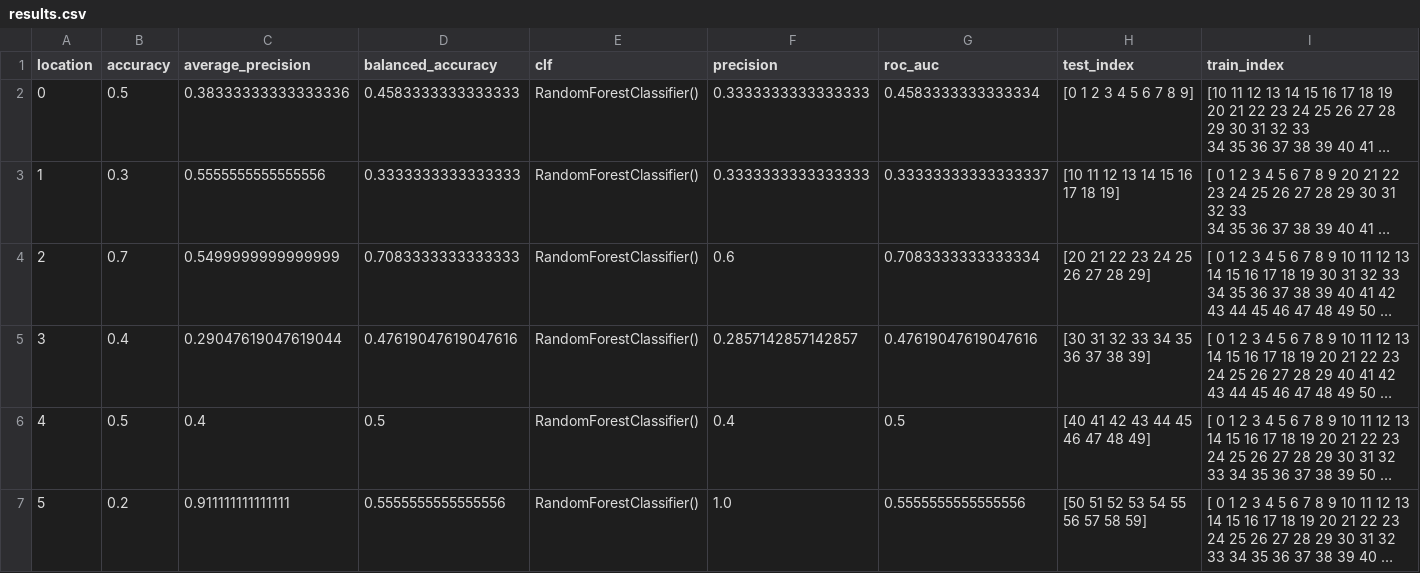
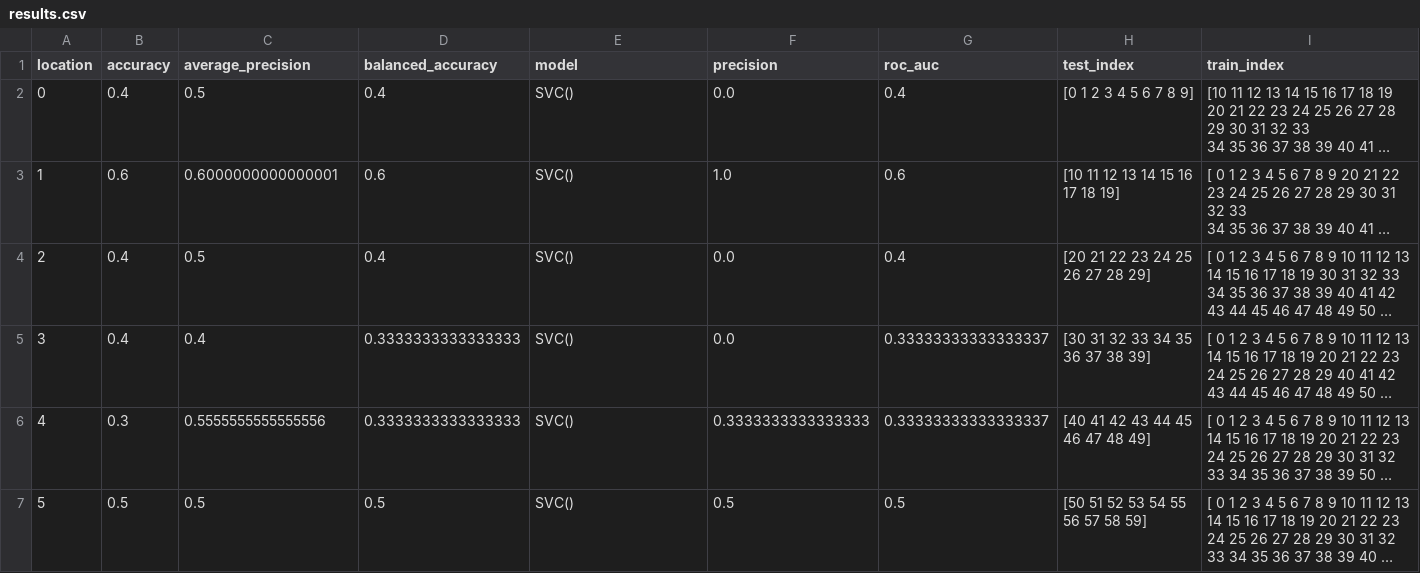
Before and after one commit to JosephWoodall/Pipeline, a CSV file: data/results.csv, drawn as a sheet; only a part is shown; long unchanged cells end in …; the diff covers the shown part only; the diff names each change by its address in the sheet, - before the commit and + after, or states it on an @@ line.

```diff
--- a/data/results.csv
+++ b/data/results.csv
-E1: clf
+E1: model
-B2 (accuracy): 0.5
+B2 (accuracy): 0.4
-C2 (average_precision): 0.38333333333333336
+C2 (average_precision): 0.5
-D2 (balanced_accuracy): 0.4583333333333333
+D2 (balanced_accuracy): 0.4
-E2:E7 (model): RandomForestClassifier()
+E2:E7 (model): SVC()
-F2 (precision): 0.3333333333333333
+F2 (precision): 0.0
-G2 (roc_auc): 0.4583333333333334
+G2 (roc_auc): 0.4
-B3 (accuracy): 0.3
+B3 (accuracy): 0.6
-C3 (average_precision): 0.5555555555555556
+C3 (average_precision): 0.6000000000000001
-D3 (balanced_accuracy): 0.3333333333333333
+D3 (balanced_accuracy): 0.6
-F3 (precision): 0.3333333333333333
+F3 (precision): 1.0
-G3 (roc_auc): 0.33333333333333337
+G3 (roc_auc): 0.6
-B4 (accuracy): 0.7
+B4 (accuracy): 0.4
-C4 (average_precision): 0.5499999999999999
+C4 (average_precision): 0.5
-D4 (balanced_accuracy): 0.7083333333333333
+D4 (balanced_accuracy): 0.4
-F4 (precision): 0.6
+F4 (precision): 0.0
-G4 (roc_auc): 0.7083333333333334
+G4 (roc_auc): 0.4
-C5 (average_precision): 0.29047619047619044
+C5 (average_precision): 0.4
-D5 (balanced_accuracy): 0.47619047619047616
+D5 (balanced_accuracy): 0.3333333333333333
-F5 (precision): 0.2857142857142857
+F5 (precision): 0.0
-G5 (roc_auc): 0.47619047619047616
+G5 (roc_auc): 0.33333333333333337
-B6 (accuracy): 0.5
+B6 (accuracy): 0.3
-C6 (average_precision): 0.4
+C6 (average_precision): 0.5555555555555556
-D6 (balanced_accuracy): 0.5
+D6 (balanced_accuracy): 0.3333333333333333
-F6 (precision): 0.4
+F6 (precision): 0.3333333333333333
-G6 (roc_auc): 0.5
+G6 (roc_auc): 0.33333333333333337
-B7 (accuracy): 0.2
+B7 (accuracy): 0.5
-C7 (average_precision): 0.911111111111111
+C7 (average_precision): 0.5
-D7 (balanced_accuracy): 0.5555555555555556
+D7 (balanced_accuracy): 0.5
-F7 (precision): 1.0
+F7 (precision): 0.5
-G7 (roc_auc): 0.5555555555555556
+G7 (roc_auc): 0.5
```
Also changed, not shown: 23 edited cells elsewhere in this file, 3 other files.
